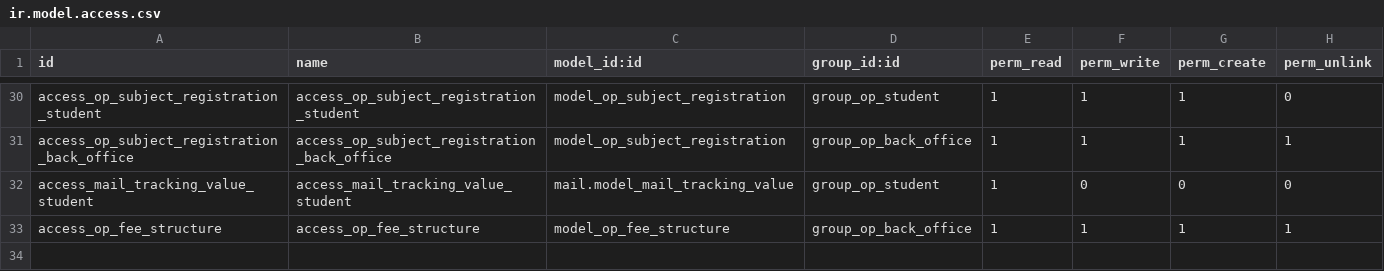
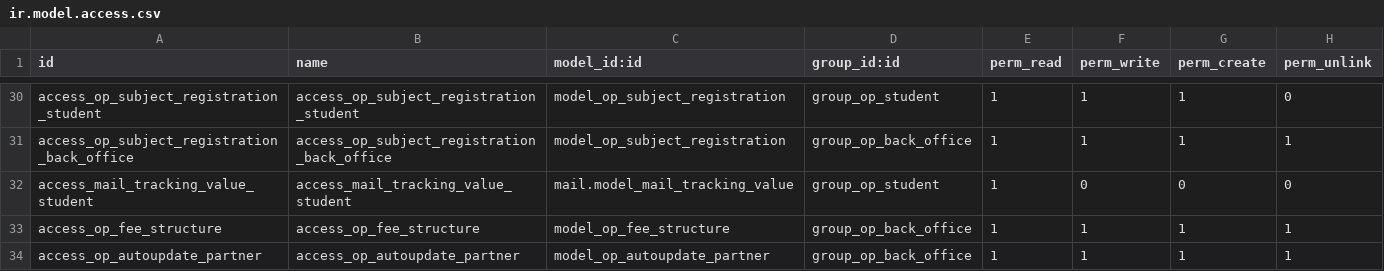
Before and after one commit to CustomOdoo/openeducat_erp, a CSV file: openeducat_core/security/ir.model.access.csv, drawn as a sheet; only a part is shown, gaps mark what is left out; the diff names each change by its address in the sheet, - before the commit and + after, or states it on an @@ line.

Commit message:
[ADD] Add Auto update partner fields from student

```diff
--- a/openeducat_core/security/ir.model.access.csv
+++ b/openeducat_core/security/ir.model.access.csv
+row 34: access_op_autoupdate_partner | access_op_autoupdate_partner | model_op_autoupdate_partner | group_op_back_office | 1 | 1 | 1 | 1
```
Also changed, not shown: 6 other files.
